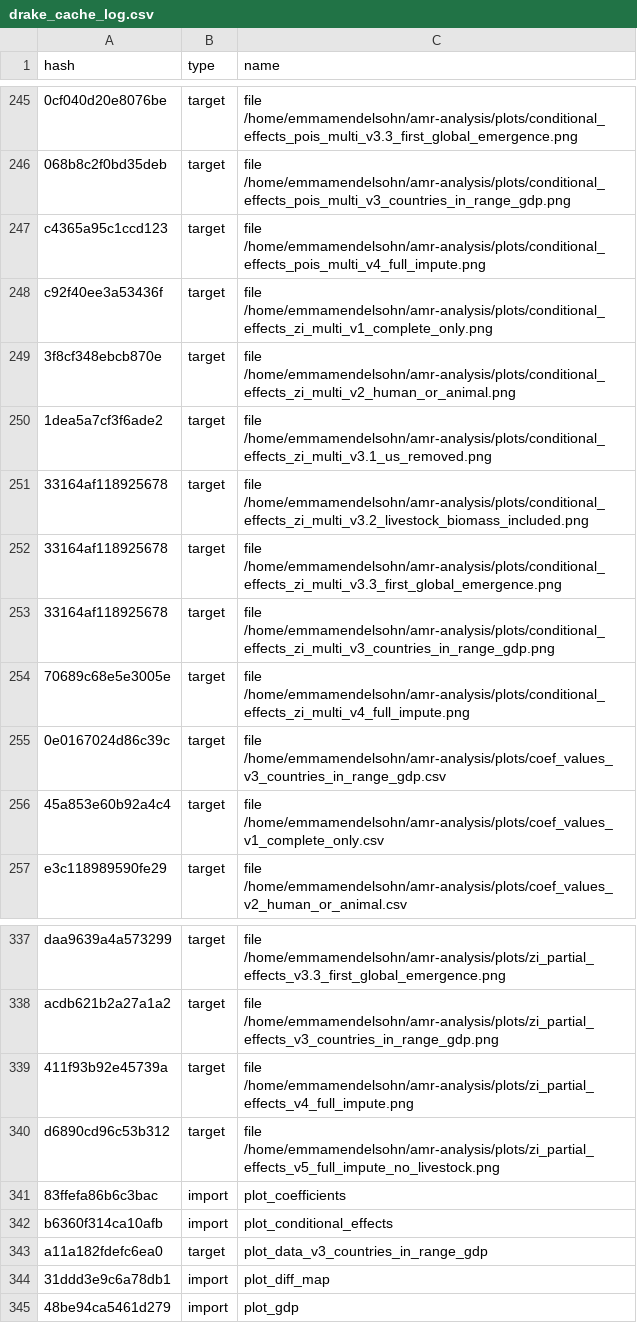
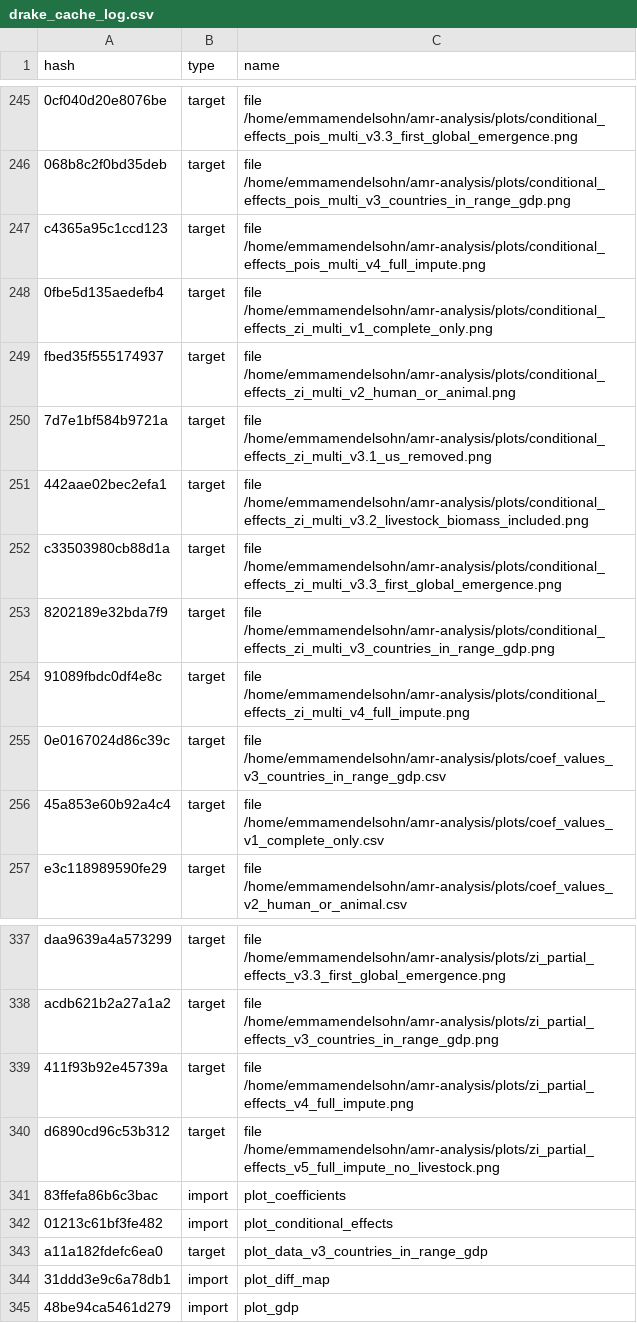
Before and after one commit to ecohealthalliance/amr-analysis, a CSV file: drake_cache_log.csv, drawn as a sheet; only a part is shown, gaps mark what is left out; the diff names each change by its address in the sheet, - before the commit and + after, or states it on an @@ line.

```diff
--- a/drake_cache_log.csv
+++ b/drake_cache_log.csv
-A248 (hash): c92f40ee3a53436f
+A248 (hash): 0fbe5d135aedefb4
-A249 (hash): 3f8cf348ebcb870e
+A249 (hash): fbed35f555174937
-A250 (hash): 1dea5a7cf3f6ade2
+A250 (hash): 7d7e1bf584b9721a
-A251 (hash): 33164af118925678
+A251 (hash): 442aae02bec2efa1
-A252 (hash): 33164af118925678
+A252 (hash): c33503980cb88d1a
-A253 (hash): 33164af118925678
+A253 (hash): 8202189e32bda7f9
-A254 (hash): 70689c68e5e3005e
+A254 (hash): 91089fbdc0df4e8c
-A342 (hash): b6360f314ca10afb
+A342 (hash): 01213c61bf3fe482
```
Also changed, not shown: 9 other files.
